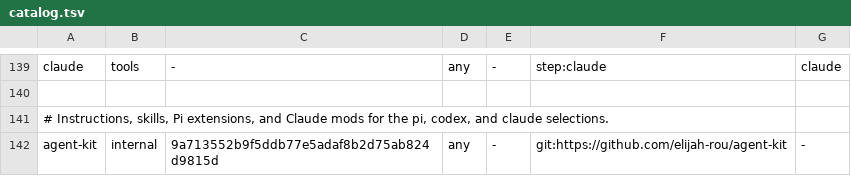
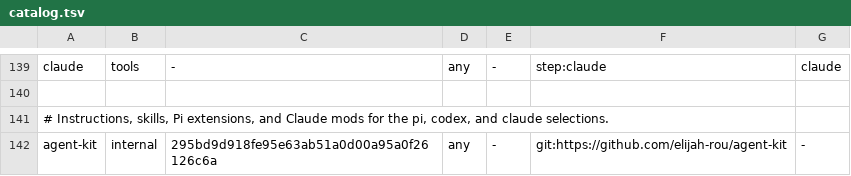
Before and after one commit to elijah-rou/bootstrap, a TSV file: catalog.tsv, drawn as a sheet; only a part is shown, gaps mark what is left out.

```diff
--- a/catalog.tsv
+++ b/catalog.tsv
@@ -141,2 +141,2 @@ claude	tools	-	any	-	step:claude	claude
 # Instructions, skills, Pi extensions, and Claude mods for the pi, codex, and claude selections.
-agent-kit	internal	9a713552b9f5ddb77e5adaf8b2d75ab824d9815d	any	-	git:https://github.com/elijah-rou/agent-kit	-
+agent-kit	internal	295bd9d918fe95e63ab51a0d00a95a0f26126c6a	any	-	git:https://github.com/elijah-rou/agent-kit	-
```
